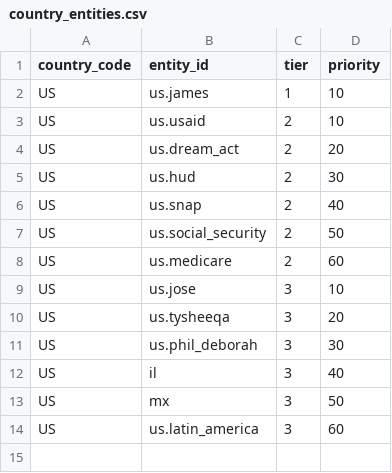
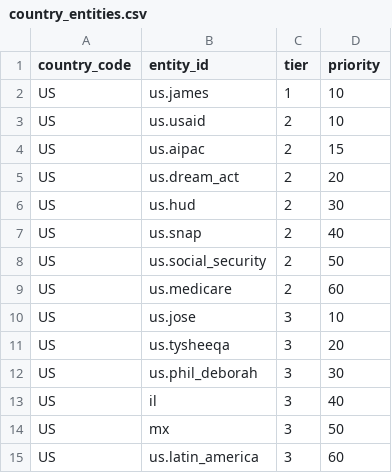
Before and after one commit to nicolas-trente-ans/le-monde-des-contrats-sociaux, a CSV file: public/assets/data/country_entities.csv, drawn as a sheet.

```diff
--- a/public/assets/data/country_entities.csv
+++ b/public/assets/data/country_entities.csv
@@ -3,2 +3,3 @@ US,us.james,1,10
 US,us.usaid,2,10
+US,us.aipac,2,15
 US,us.dream_act,2,20
```
Also changed, not shown: public/assets/data/Localization.csv, public/assets/data/entities.csv, 10 other files.
